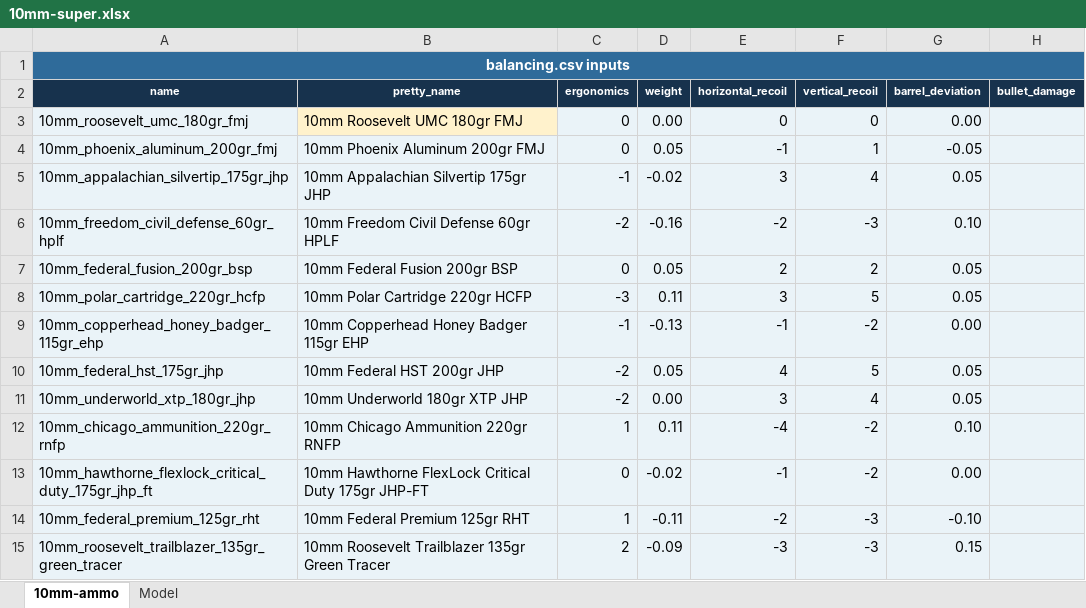
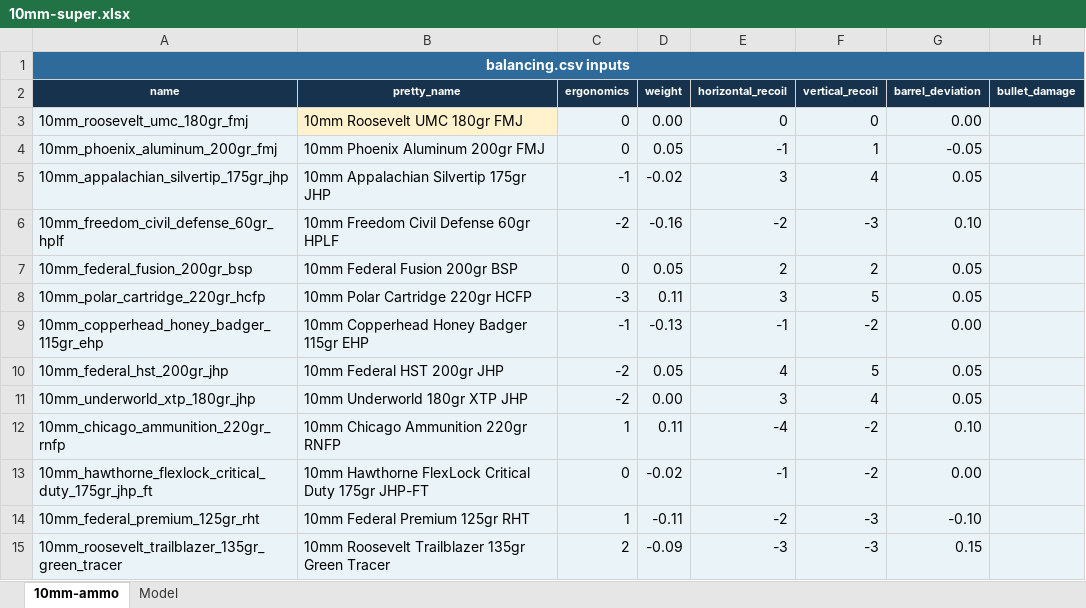
Before and after one commit to recoil-group/deadline-balancing, an Excel workbook: changes/10mm-super.xlsx, sheet 10mm-ammo, drawn as a sheet; only a part is shown; values as stored, in another font and other column widths than the file's, no borders; charts and pictures and conditional formats and table styles not drawn; the diff names each change by its address in the sheet, - before the commit and + after, or states it on an @@ line.

```diff
--- a/changes/10mm-super.xlsx (sheet 10mm-ammo)
+++ b/changes/10mm-super.xlsx (sheet 10mm-ammo)
-A10 (name): 10mm_federal_hst_175gr_jhp
+A10 (name): 10mm_federal_hst_200gr_jhp
```
Also changed, not shown: 3 other files.
